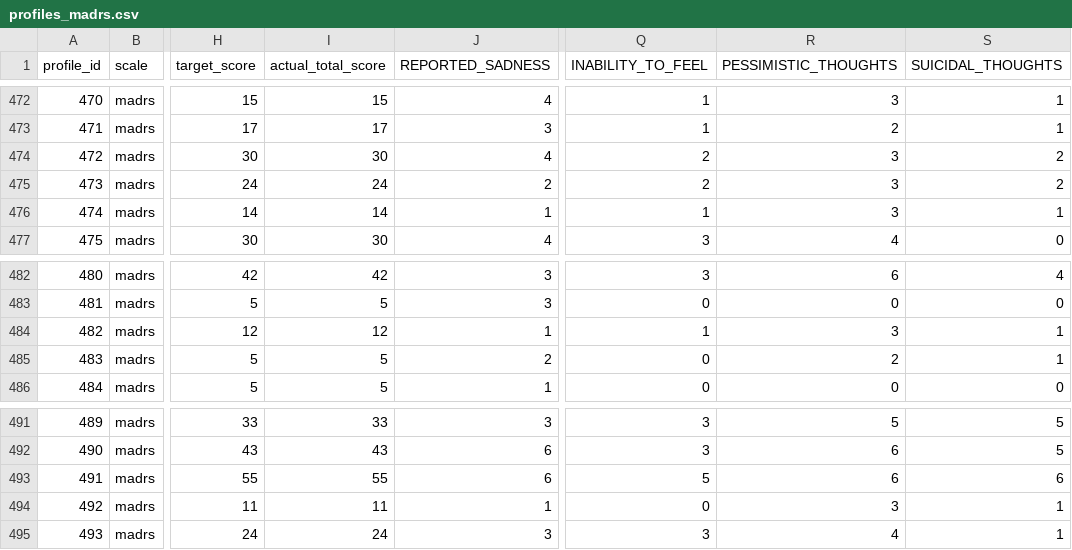
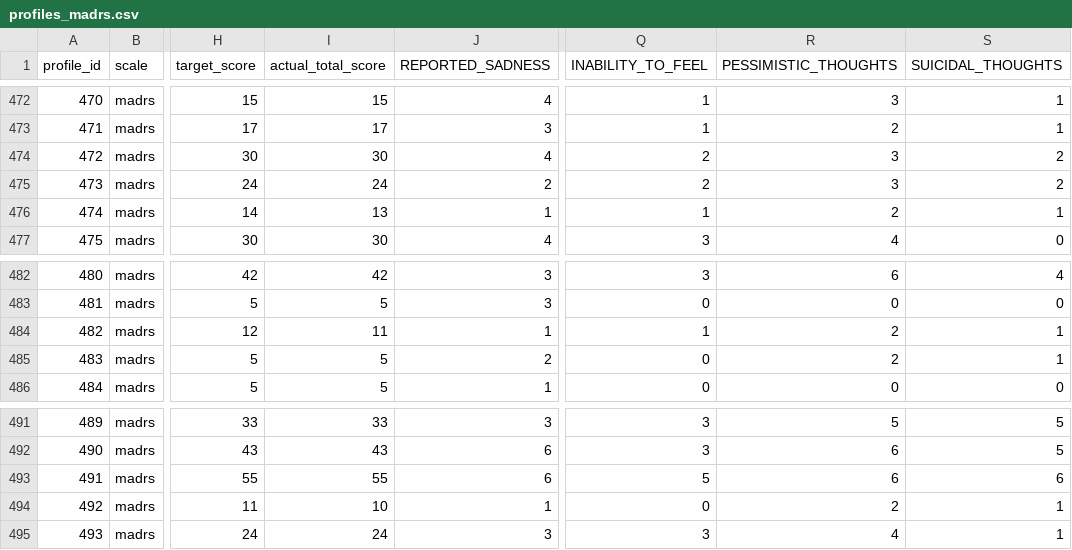
Before and after one commit to kcmcveigh/vp_improvements_feb26, a CSV file: generated_profiles_hopkins_latent/profiles_madrs.csv, drawn as a sheet; only a part is shown, gaps mark what is left out; the diff covers the shown part only; the diff names each change by its address in the sheet, - before the commit and + after, or states it on an @@ line.

```diff
--- a/generated_profiles_hopkins_latent/profiles_madrs.csv
+++ b/generated_profiles_hopkins_latent/profiles_madrs.csv
-I476 (actual_total_score): 14
+I476 (actual_total_score): 13
-R476 (PESSIMISTIC_THOUGHTS): 3
+R476 (PESSIMISTIC_THOUGHTS): 2
-I484 (actual_total_score): 12
+I484 (actual_total_score): 11
-R484 (PESSIMISTIC_THOUGHTS): 3
+R484 (PESSIMISTIC_THOUGHTS): 2
-I494 (actual_total_score): 11
+I494 (actual_total_score): 10
-R494 (PESSIMISTIC_THOUGHTS): 3
+R494 (PESSIMISTIC_THOUGHTS): 2
```
Also changed, not shown: 28 edited cells elsewhere in this file, generated_profiles_hopkins_latent/violations_report.csv, 4 other files.
